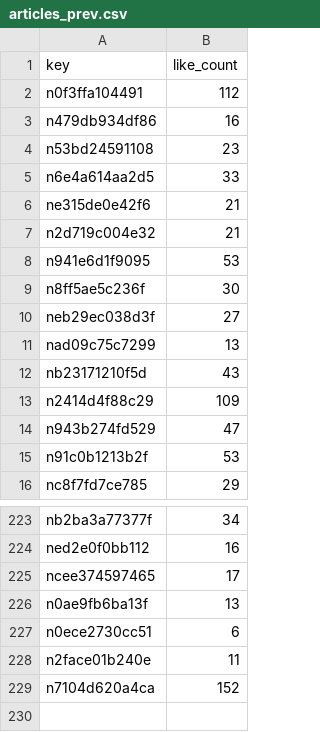
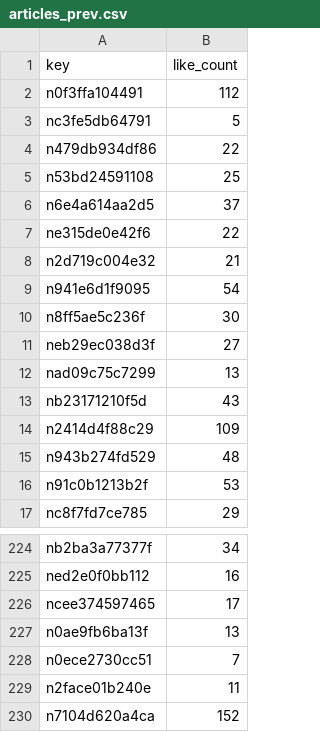
Before and after one commit to hasyamo/note-fan-board, a CSV file: data/crisp_chimp0823/articles_prev.csv, drawn as a sheet; only a part is shown, gaps mark what is left out.

```diff
--- a/data/crisp_chimp0823/articles_prev.csv
+++ b/data/crisp_chimp0823/articles_prev.csv
@@ -2,8 +2,9 @@ key,like_count
 n0f3ffa104491,112
-n479db934df86,16
-n53bd24591108,23
-n6e4a614aa2d5,33
-ne315de0e42f6,21
+nc3fe5db64791,5
+n479db934df86,22
+n53bd24591108,25
+n6e4a614aa2d5,37
+ne315de0e42f6,22
 n2d719c004e32,21
-n941e6d1f9095,53
+n941e6d1f9095,54
 n8ff5ae5c236f,30
@@ -13,3 +14,3 @@ nb23171210f5d,43
 n2414d4f88c29,109
-n943b274fd529,47
+n943b274fd529,48
 n91c0b1213b2f,53
@@ -226,3 +227,3 @@ ncee374597465,17
 n0ae9fb6ba13f,13
-n0ece2730cc51,6
+n0ece2730cc51,7
 n2face01b240e,11
```
Also changed, not shown: data/crisp_chimp0823/articles.csv, data/crisp_chimp0823/likes.csv, 17 other files.
